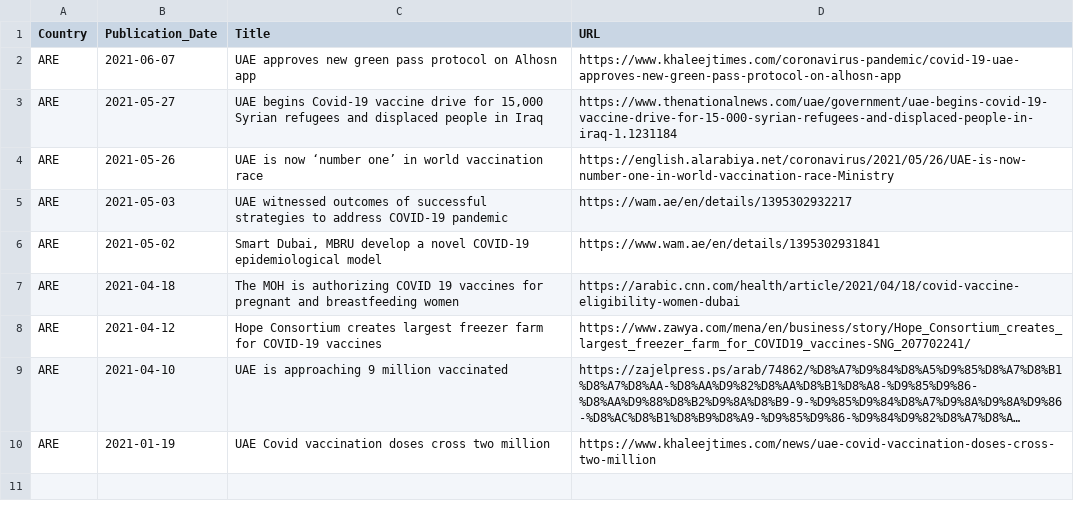
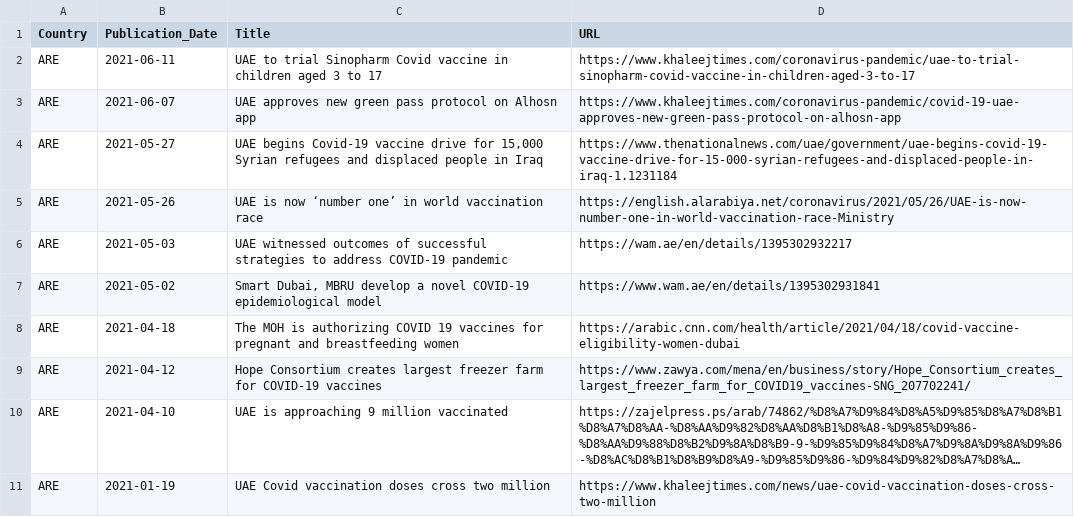
Before and after one commit to inception-labs/covid-vaccine-mena, a CSV file: Media/ARE.csv, drawn as a sheet; long unchanged cells end in …; the diff names each change by its address in the sheet, - before the commit and + after, or states it on an @@ line.

Commit message:
Update ARE.csv

```diff
--- a/Media/ARE.csv
+++ b/Media/ARE.csv
+row 2: ARE | 2021-06-11 | UAE to trial Sinopharm Covid vaccine in children aged 3 to 17 | https://www.khaleejtimes.com/coronavirus-pandemic/uae-to-trial-sinopharm-covid-vaccine-in-children-aged-3-to-17
```
